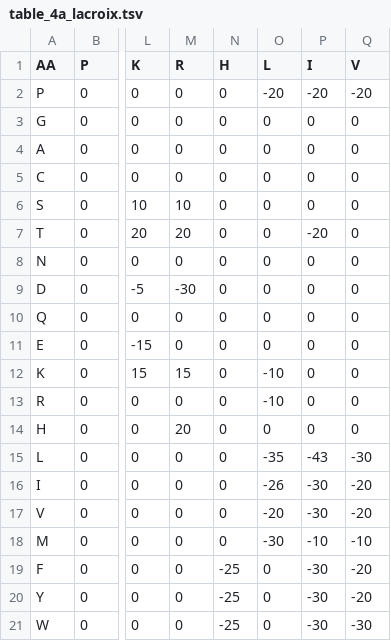
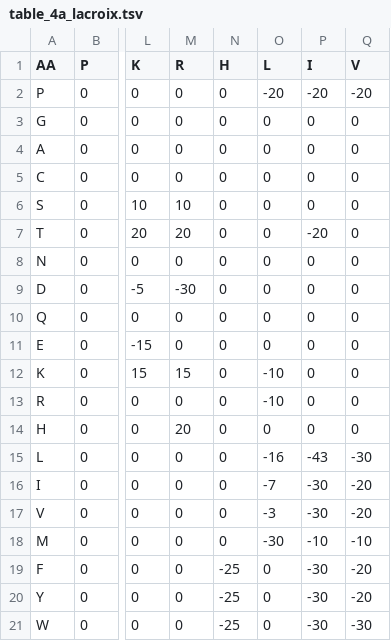
Before and after one commit to mengqvist/AGADIR, a TSV file: pyagadir/data/params/table_4a_lacroix.tsv, drawn as a sheet; only a part is shown, gaps mark what is left out; the diff names each change by its address in the sheet, - before the commit and + after, or states it on an @@ line.

```diff
--- a/pyagadir/data/params/table_4a_lacroix.tsv
+++ b/pyagadir/data/params/table_4a_lacroix.tsv
-O15 (L): -35
+O15 (L): -16
-O16 (L): -26
+O16 (L): -7
-O17 (L): -20
+O17 (L): -3
```
Also changed, not shown: 1 other file.
